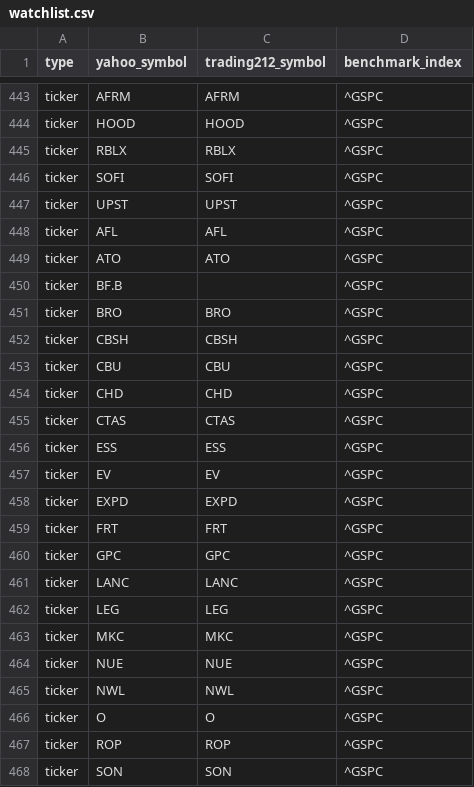
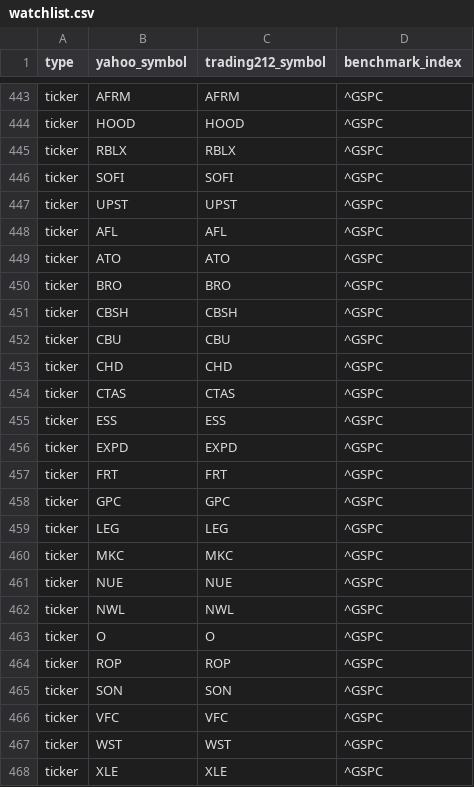
Before and after one commit to TodorBonov/stock_scanner2, a CSV file: watchlist.csv, drawn as a sheet; only a part is shown, gaps mark what is left out; the shorter side is filled out with more unchanged rows; the diff names each change by its address in the sheet, - before the commit and + after, or states it on an @@ line.

```diff
--- a/watchlist.csv
+++ b/watchlist.csv
-row 450: ticker | BF.B |  | ^GSPC
-row 457: ticker | EV | EV | ^GSPC
-row 461: ticker | LANC | LANC | ^GSPC
```
Also changed, not shown: 16 other files.
